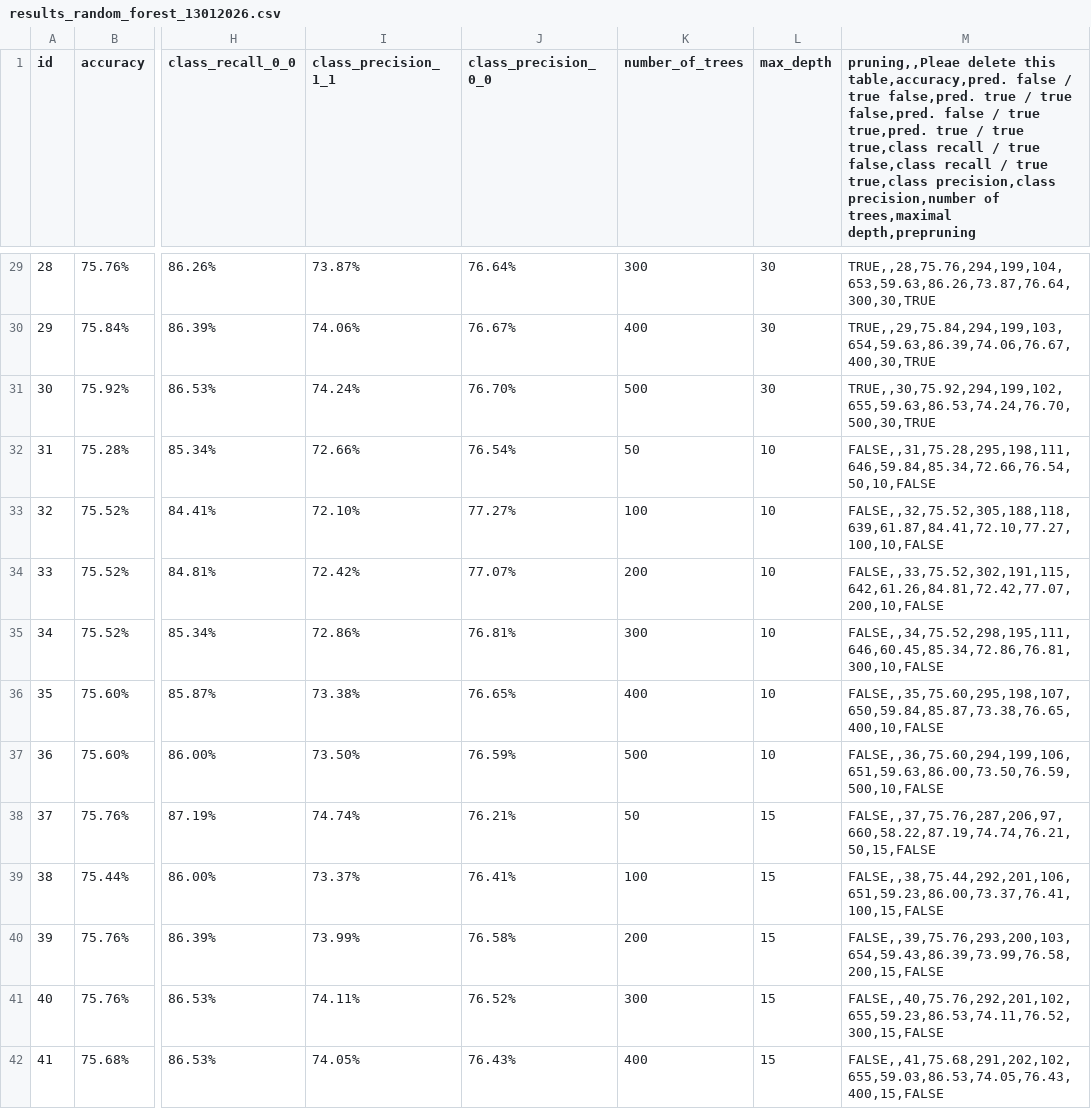
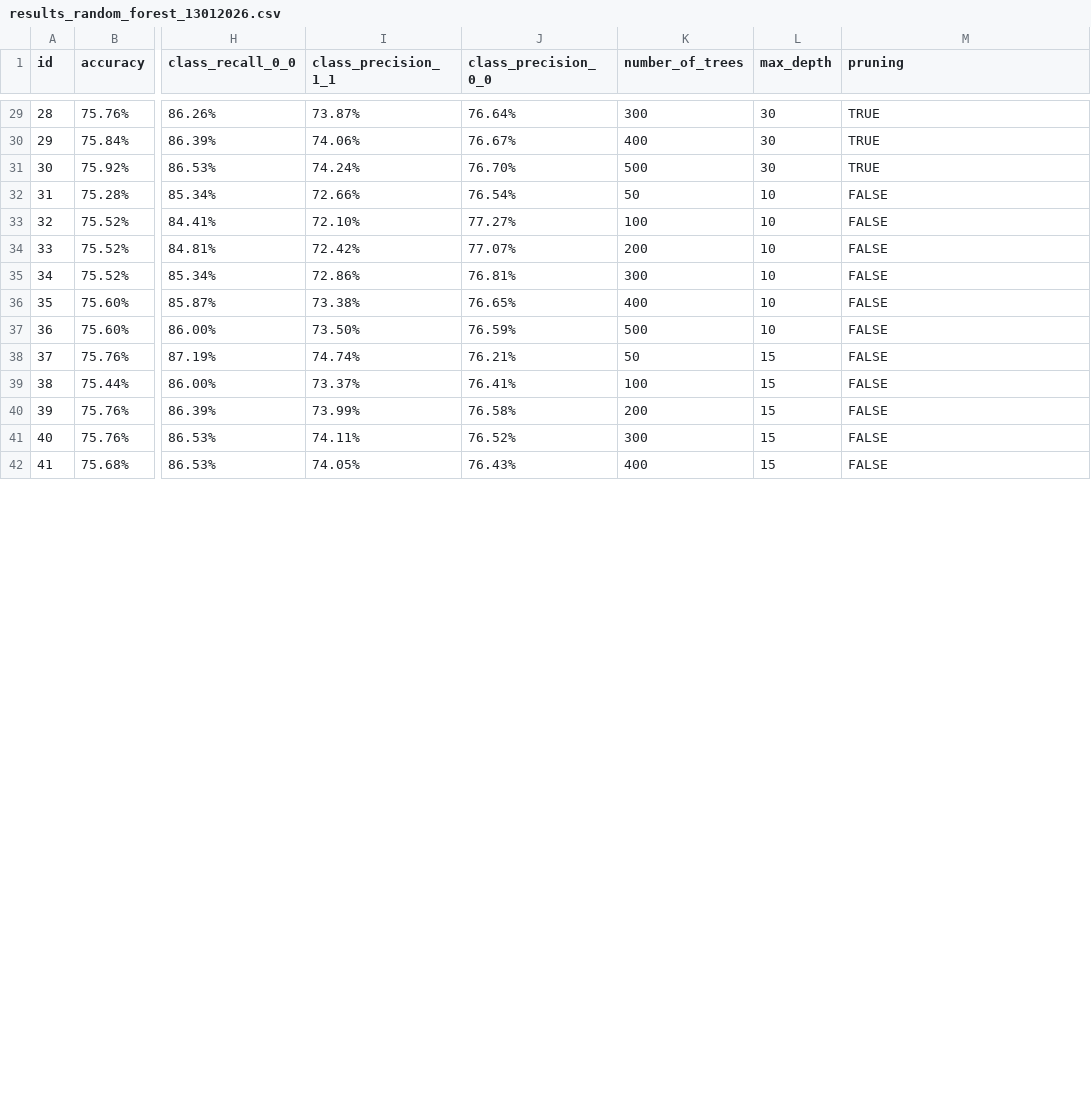
Before and after one commit to EvaStrasek/Data-Mining-Project-Startups, a CSV file: Data/results_random_forest_13012026.csv, drawn as a sheet; only a part is shown, gaps mark what is left out; the diff covers the shown part only; the diff names each change by its address in the sheet, - before the commit and + after, or states it on an @@ line.

```diff
--- a/Data/results_random_forest_13012026.csv
+++ b/Data/results_random_forest_13012026.csv
-M1: pruning,,Pleae delete this table,accuracy,pred. false / true false,pred. true / true false,pred. false / true true,pred. true / true true,class recall / true false,class recall / true true,class precision,class precision,number of trees,maximal depth,prepruning
+M1: pruning
-M29 (pruning): TRUE,,28,75.76,294,199,104,653,59.63,86.26,73.87,76.64,300,30,TRUE
+M29 (pruning): TRUE
-M30 (pruning): TRUE,,29,75.84,294,199,103,654,59.63,86.39,74.06,76.67,400,30,TRUE
+M30 (pruning): TRUE
-M31 (pruning): TRUE,,30,75.92,294,199,102,655,59.63,86.53,74.24,76.70,500,30,TRUE
+M31 (pruning): TRUE
-M32 (pruning): FALSE,,31,75.28,295,198,111,646,59.84,85.34,72.66,76.54,50,10,FALSE
+M32 (pruning): FALSE
-M33 (pruning): FALSE,,32,75.52,305,188,118,639,61.87,84.41,72.10,77.27,100,10,FALSE
+M33 (pruning): FALSE
-M34 (pruning): FALSE,,33,75.52,302,191,115,642,61.26,84.81,72.42,77.07,200,10,FALSE
+M34 (pruning): FALSE
-M35 (pruning): FALSE,,34,75.52,298,195,111,646,60.45,85.34,72.86,76.81,300,10,FALSE
+M35 (pruning): FALSE
-M36 (pruning): FALSE,,35,75.60,295,198,107,650,59.84,85.87,73.38,76.65,400,10,FALSE
+M36 (pruning): FALSE
-M37 (pruning): FALSE,,36,75.60,294,199,106,651,59.63,86.00,73.50,76.59,500,10,FALSE
+M37 (pruning): FALSE
-M38 (pruning): FALSE,,37,75.76,287,206,97,660,58.22,87.19,74.74,76.21,50,15,FALSE
+M38 (pruning): FALSE
-M39 (pruning): FALSE,,38,75.44,292,201,106,651,59.23,86.00,73.37,76.41,100,15,FALSE
+M39 (pruning): FALSE
-M40 (pruning): FALSE,,39,75.76,293,200,103,654,59.43,86.39,73.99,76.58,200,15,FALSE
+M40 (pruning): FALSE
-M41 (pruning): FALSE,,40,75.76,292,201,102,655,59.23,86.53,74.11,76.52,300,15,FALSE
+M41 (pruning): FALSE
-M42 (pruning): FALSE,,41,75.68,291,202,102,655,59.03,86.53,74.05,76.43,400,15,FALSE
+M42 (pruning): FALSE
```
Also changed, not shown: 46 edited cells elsewhere in this file.
